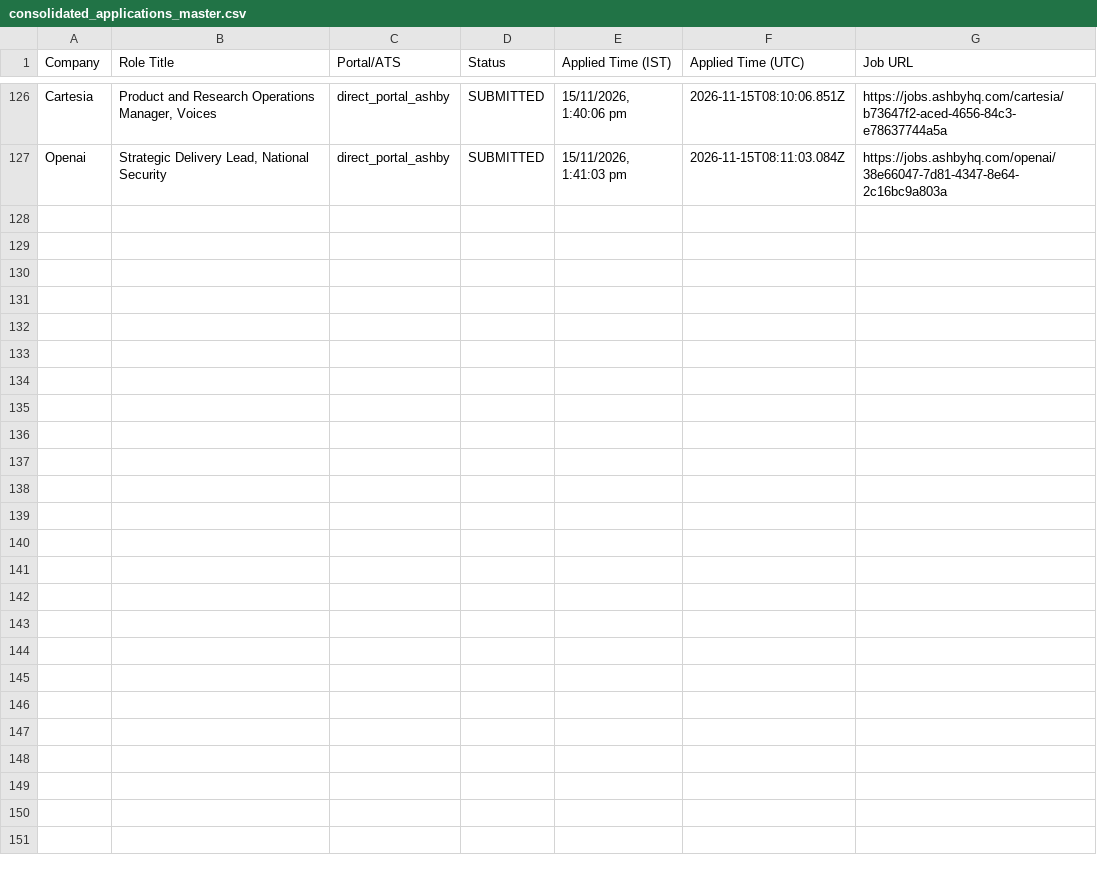
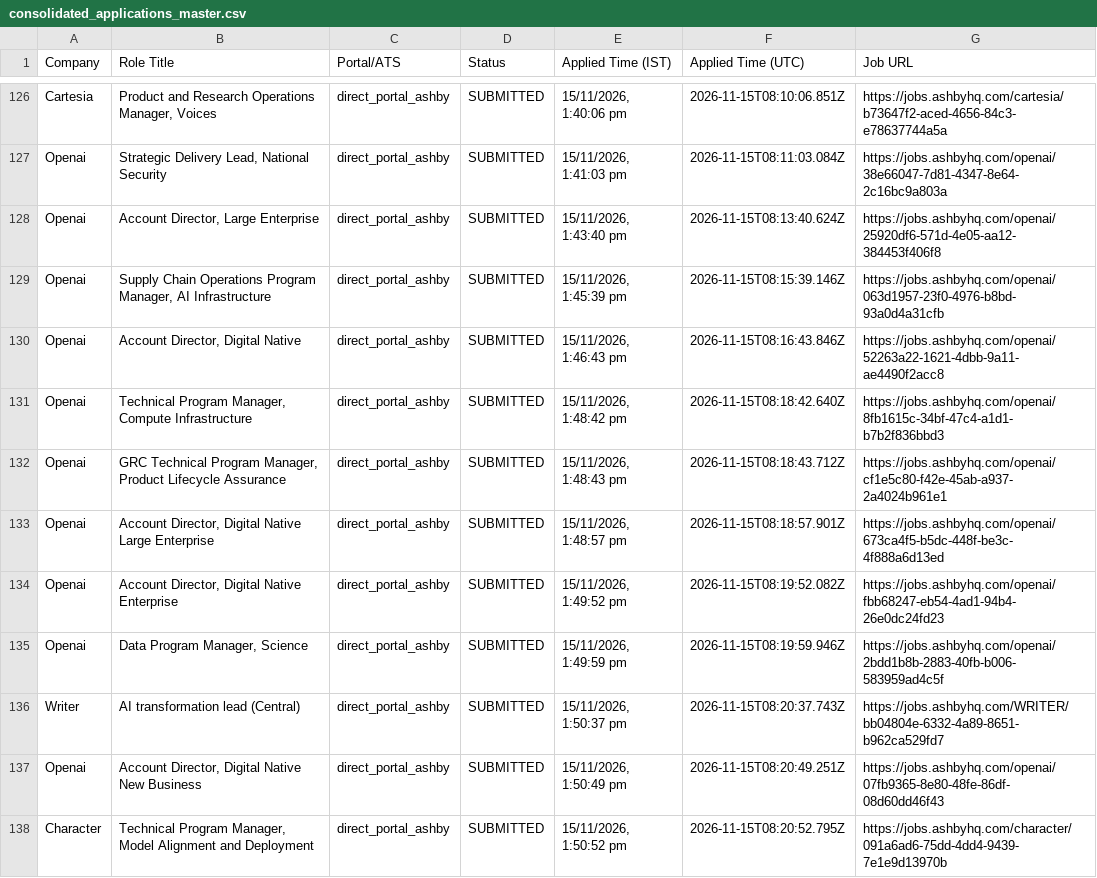
Before and after one commit to sandeepramaswamykashyap-coder/job-search-agent, a CSV file: consolidated_applications_master.csv, drawn as a sheet; only a part is shown, gaps mark what is left out; the diff names each change by its address in the sheet, - before the commit and + after, or states it on an @@ line.

```diff
--- a/consolidated_applications_master.csv
+++ b/consolidated_applications_master.csv
+row 128: Openai | Account Director, Large Enterprise | direct_portal_ashby | SUBMITTED | 15/11/2026, 1:43:40 pm | 2026-11-15T08:13:40.624Z | https://jobs.ashbyhq.com/openai/25920df6-571d-4e05-aa12-384453f406f8
+row 129: Openai | Supply Chain Operations Program Manager, AI Infrastructure | direct_portal_ashby | SUBMITTED | 15/11/2026, 1:45:39 pm | 2026-11-15T08:15:39.146Z | https://jobs.ashbyhq.com/openai/063d1957-23f0-4976-b8bd-93a0d4a31cfb
+row 130: Openai | Account Director, Digital Native | direct_portal_ashby | SUBMITTED | 15/11/2026, 1:46:43 pm | 2026-11-15T08:16:43.846Z | https://jobs.ashbyhq.com/openai/52263a22-1621-4dbb-9a11-ae4490f2acc8
+row 131: Openai | Technical Program Manager, Compute Infrastructure | direct_portal_ashby | SUBMITTED | 15/11/2026, 1:48:42 pm | 2026-11-15T08:18:42.640Z | https://jobs.ashbyhq.com/openai/8fb1615c-34bf-47c4-a1d1-b7b2f836bbd3
+row 132: Openai | GRC Technical Program Manager, Product Lifecycle Assurance | direct_portal_ashby | SUBMITTED | 15/11/2026, 1:48:43 pm | 2026-11-15T08:18:43.712Z | https://jobs.ashbyhq.com/openai/cf1e5c80-f42e-45ab-a937-2a4024b961e1
+row 133: Openai | Account Director, Digital Native Large Enterprise | direct_portal_ashby | SUBMITTED | 15/11/2026, 1:48:57 pm | 2026-11-15T08:18:57.901Z | https://jobs.ashbyhq.com/openai/673ca4f5-b5dc-448f-be3c-4f888a6d13ed
+row 134: Openai | Account Director, Digital Native Enterprise | direct_portal_ashby | SUBMITTED | 15/11/2026, 1:49:52 pm | 2026-11-15T08:19:52.082Z | https://jobs.ashbyhq.com/openai/fbb68247-eb54-4ad1-94b4-26e0dc24fd23
+row 135: Openai | Data Program Manager, Science | direct_portal_ashby | SUBMITTED | 15/11/2026, 1:49:59 pm | 2026-11-15T08:19:59.946Z | https://jobs.ashbyhq.com/openai/2bdd1b8b-2883-40fb-b006-583959ad4c5f
+row 136: Writer | AI transformation lead (Central) | direct_portal_ashby | SUBMITTED | 15/11/2026, 1:50:37 pm | 2026-11-15T08:20:37.743Z | https://jobs.ashbyhq.com/WRITER/bb04804e-6332-4a89-8651-b962ca529fd7
+row 137: Openai | Account Director, Digital Native New Business | direct_portal_ashby | SUBMITTED | 15/11/2026, 1:50:49 pm | 2026-11-15T08:20:49.251Z | https://jobs.ashbyhq.com/openai/07fb9365-8e80-48fe-86df-08d60dd46f43
+row 138: Character | Technical Program Manager, Model Alignment and Deployment | direct_portal_ashby | SUBMITTED | 15/11/2026, 1:50:52 pm | 2026-11-15T08:20:52.795Z | https://jobs.ashbyhq.com/character/091a6ad6-75dd-4dd4-9439-7e1e9d13970b
```
Also changed, not shown: verified_clean_applications.csv, 2 other files.
